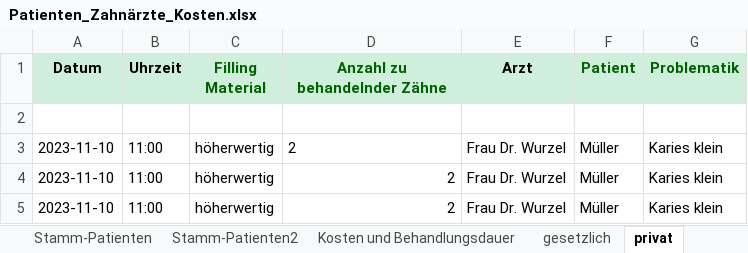
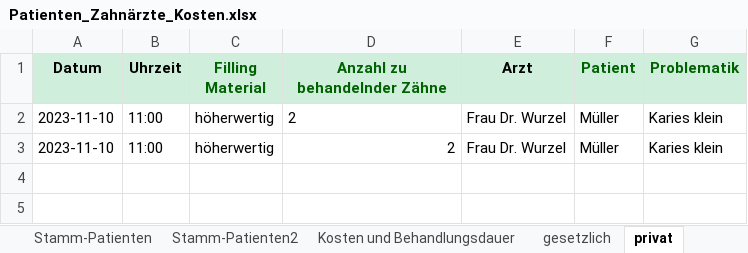
Before and after one commit to theodorekala53/Tkinter_Dentist_GUI, an Excel workbook: Database/Patienten_Zahnärzte_Kosten.xlsx, sheet privat, drawn as a sheet; values as stored, in another font and other column widths than the file's, no borders; removed rows and columns are numbered as before the commit, all else as after; the diff names each change by its address in the sheet, - before the commit and + after, or states it on an @@ line.

```diff
--- a/Database/Patienten_Zahnärzte_Kosten.xlsx (sheet privat)
+++ b/Database/Patienten_Zahnärzte_Kosten.xlsx (sheet privat)
-row 2: (empty)
-row 3: 2023-11-10 | 11:00 | höherwertig | 2 | Frau Dr. Wurzel | Müller | Karies klein
-D2 alignment: right
+D2 alignment: left
```
Also changed, not shown: sheet gesetzlich, sheet freiwillig gesetzlich, 5 other files.
